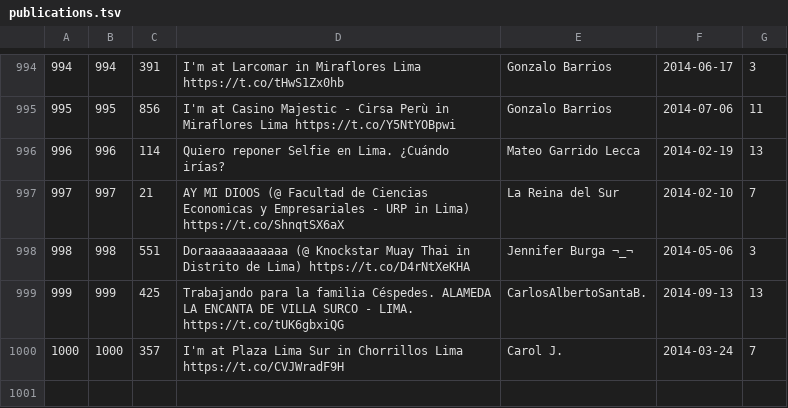
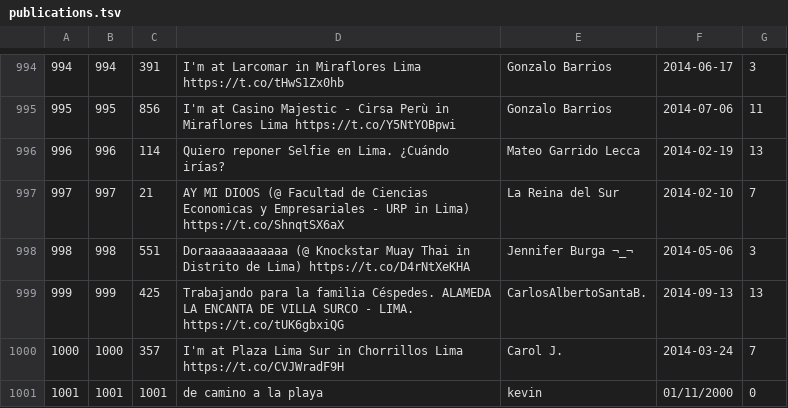
Before and after one commit to PrenxLibert/Trabajo-Parcial-red-social-3-ciclo, a TSV file: TF/Red_Social/publications.tsv, drawn as a sheet; only a part is shown, gaps mark what is left out.

```diff
--- a/TF/Red_Social/publications.tsv
+++ b/TF/Red_Social/publications.tsv
@@ -1000 +1000,2 @@
 1000	1000	357	I'm at Plaza Lima Sur in Chorrillos  Lima https://t.co/CVJWradF9H	Carol J.	2014-03-24	7
+1001	1001	1001	de camino a la playa	kevin	01/11/2000	0
```
Also changed, not shown: 7 other files.
